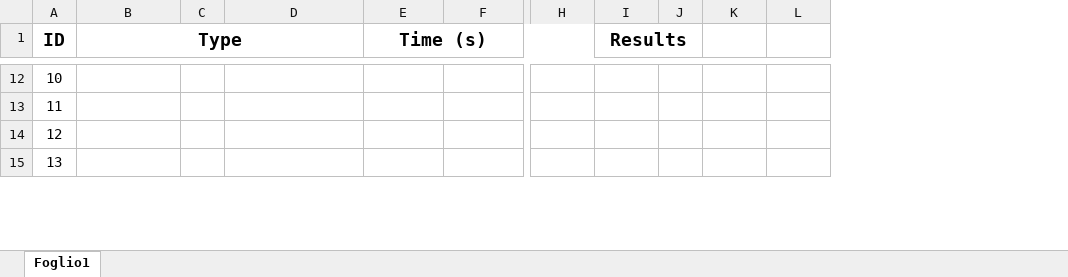
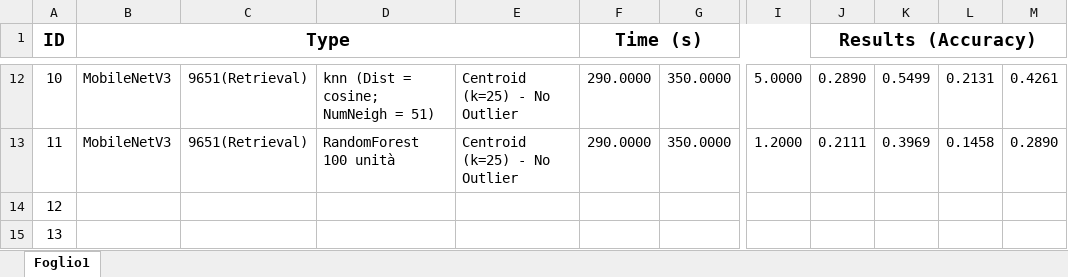
Before and after one commit to TommasoFerrario18/FoodX-251_Classification, an Excel workbook: Results/Results.xlsx, sheet Foglio1, drawn as a sheet; only a part is shown, gaps mark what is left out; values as stored, in another font and other column widths than the file's, no borders; conditional formats and table styles not drawn; removed rows and columns are numbered as before the commit, all else as after; the diff covers the shown part only; the diff names each change by its address in the sheet, - before the commit and + after, or states it on an @@ line.

```diff
--- a/Results/Results.xlsx (sheet Foglio1)
+++ b/Results/Results.xlsx (sheet Foglio1)
-column C, empty
+column C, rows 12-13: 9651(Retrieval) | 9651(Retrieval)
+column E, rows 12-13: Centroid (k=25) - No Outlier | Centroid (k=25) - No Outlier
-column J, empty
+column L, rows 12-13: 0.2131 | 0.1458
-J1: Results
+J1: Results (Accuracy)
-I1:J1 merged
+J1:M1 merged
-B12:B13 (Type): (empty)
+B12:B13 (Type): MobileNetV3
-D12: (empty)
+D12: knn (Dist = cosine; NumNeigh = 51)
-F12:F13 (Time (s)): (empty)
+F12:F13 (Time (s)): 290.0000
-G12:G13: (empty)
+G12:G13: 350.0000
-I12: (empty)
+I12: 5.0000
-J12 (Results (Accuracy)): (empty)
+J12 (Results (Accuracy)): 0.2890
-K12: (empty)
+K12: 0.5499
-M12: (empty)
+M12: 0.4261
-D13: (empty)
+D13: RandomForest 100 unità
-I13: (empty)
+I13: 1.2000
-J13 (Results (Accuracy)): (empty)
+J13 (Results (Accuracy)): 0.2111
-K13: (empty)
+K13: 0.3969
-M13: (empty)
+M13: 0.2890
```
Also changed, not shown: 33 edited cells elsewhere in this sheet, 11 other files.
